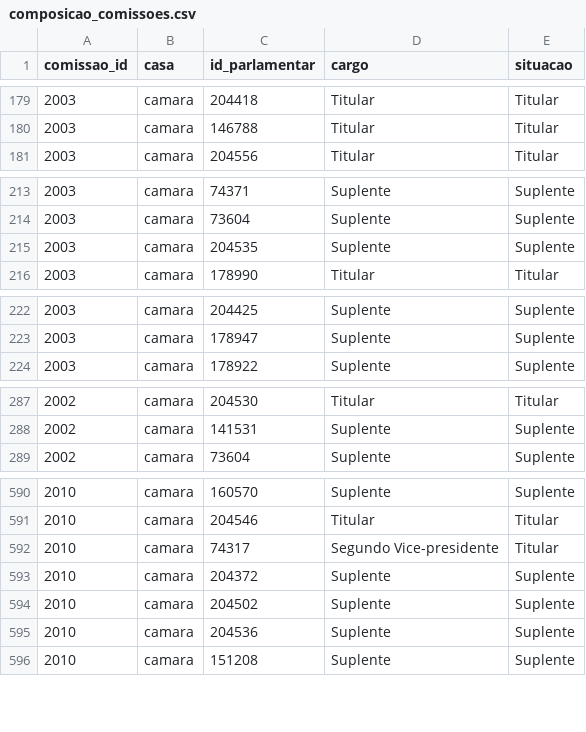
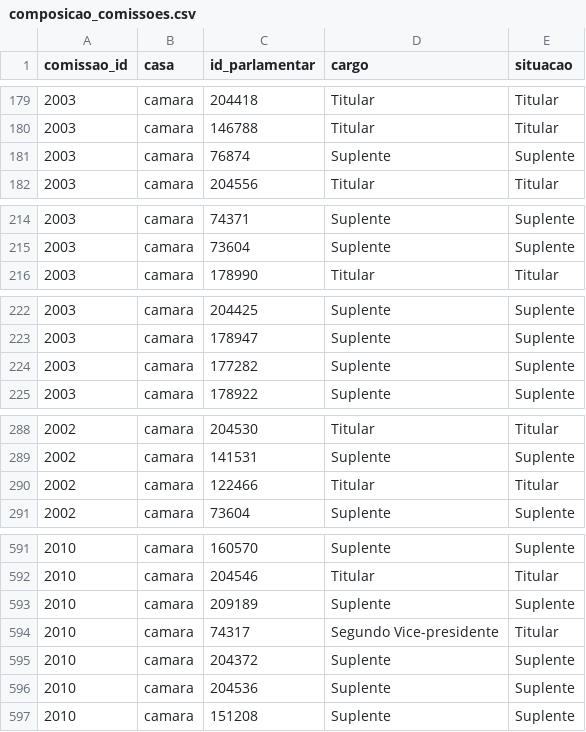
Before and after one commit to parlametria/perfil-parlamentar-dados, a CSV file: crawler/raw_data/composicao_comissoes.csv, drawn as a sheet; only a part is shown, gaps mark what is left out; removed rows and columns are numbered as before the commit, all else as after; the diff covers the shown part only; the diff names each change by its address in the sheet, - before the commit and + after, or states it on an @@ line.

```diff
--- a/crawler/raw_data/composicao_comissoes.csv
+++ b/crawler/raw_data/composicao_comissoes.csv
+row 181: 2003 | camara | 76874 | Suplente | Suplente
-row 215: 2003 | camara | 204535 | Suplente | Suplente
+row 224: 2003 | camara | 177282 | Suplente | Suplente
+row 290: 2002 | camara | 122466 | Titular | Titular
+row 593: 2010 | camara | 209189 | Suplente | Suplente
-row 594: 2010 | camara | 204502 | Suplente | Suplente
```
Also changed, not shown: 7 added rows, 7 removed rows and 1 edited cell elsewhere in this file, bd/data/aderencia.csv, bd/data/composicao_comissoes.csv, 5 other files.
